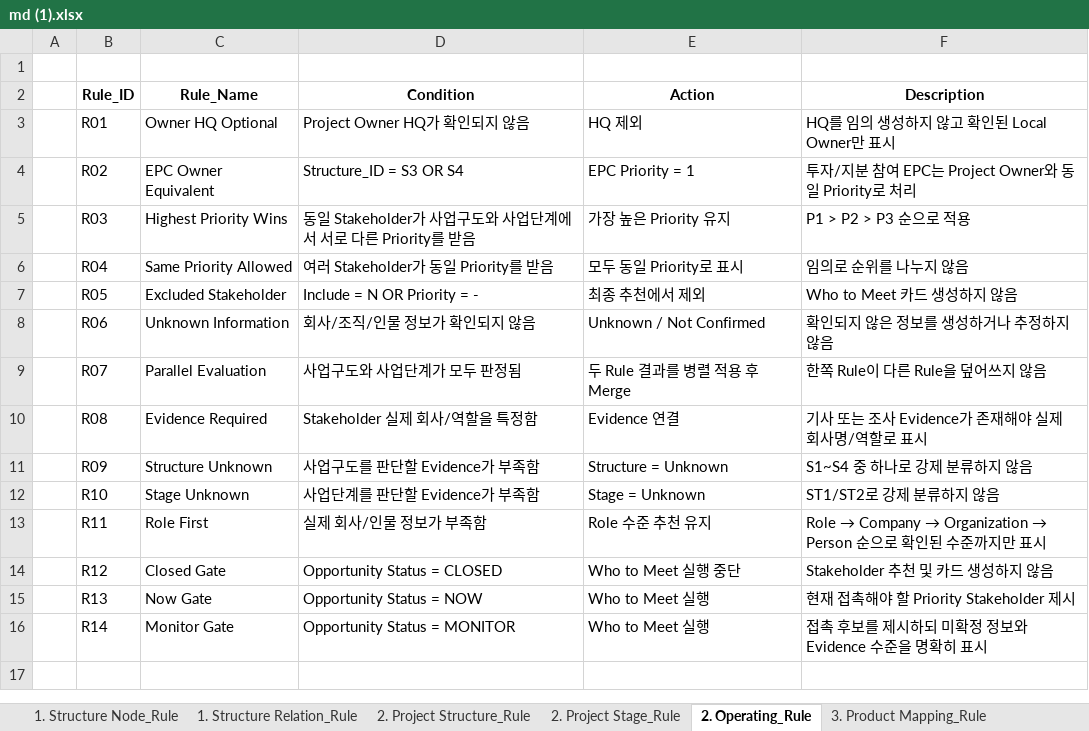
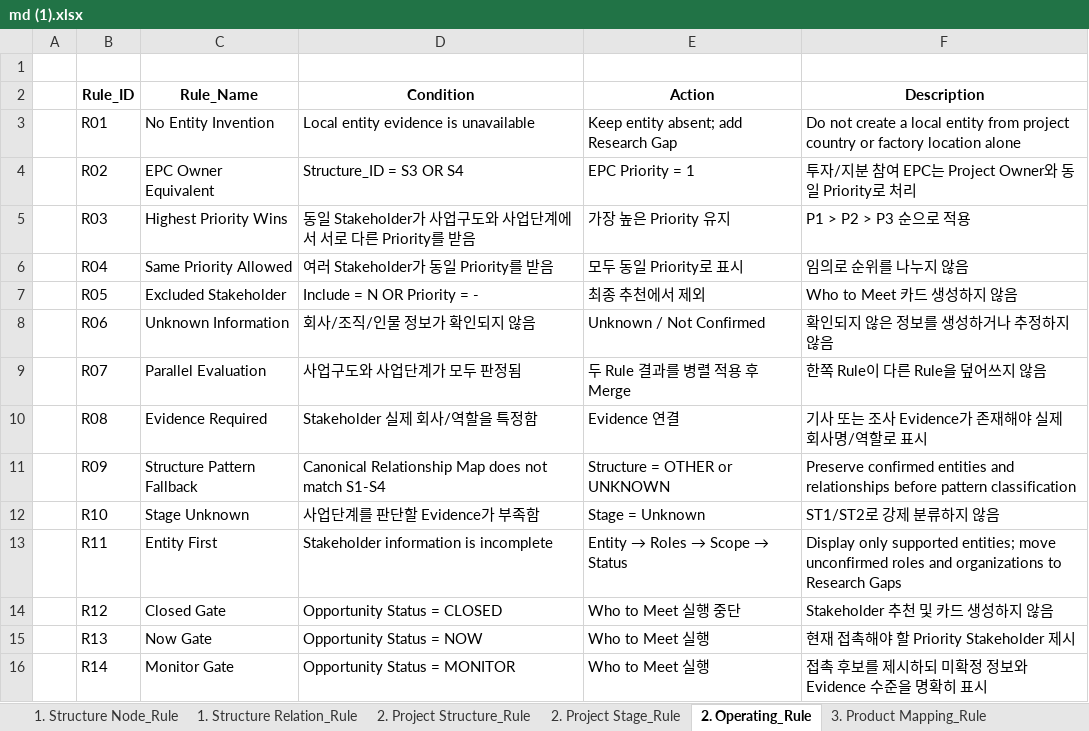
Before and after one commit to jungwooe-han/vietnam-bd-agent-poc, an Excel workbook: md (1).xlsx, sheet 2. Operating_Rule, drawn as a sheet; values as stored, in another font and other column widths than the file's, no borders; charts and pictures not drawn; the diff names each change by its address in the sheet, - before the commit and + after, or states it on an @@ line.

```diff
--- a/md (1).xlsx (sheet 2. Operating_Rule)
+++ b/md (1).xlsx (sheet 2. Operating_Rule)
-C3 (Rule_Name): Owner HQ Optional
+C3 (Rule_Name): No Entity Invention
-D3 (Condition): Project Owner HQ가 확인되지 않음
+D3 (Condition): Local entity evidence is unavailable
-E3 (Action): HQ 제외
+E3 (Action): Keep entity absent; add Research Gap
-F3 (Description): HQ를 임의 생성하지 않고 확인된 Local Owner만 표시
+F3 (Description): Do not create a local entity from project country or factory location alone
-C11 (Rule_Name): Structure Unknown
+C11 (Rule_Name): Structure Pattern Fallback
-D11 (Condition): 사업구도를 판단할 Evidence가 부족함
+D11 (Condition): Canonical Relationship Map does not match S1-S4
-E11 (Action): Structure = Unknown
+E11 (Action): Structure = OTHER or UNKNOWN
-F11 (Description): S1~S4 중 하나로 강제 분류하지 않음
+F11 (Description): Preserve confirmed entities and relationships before pattern classification
-C13 (Rule_Name): Role First
+C13 (Rule_Name): Entity First
-D13 (Condition): 실제 회사/인물 정보가 부족함
+D13 (Condition): Stakeholder information is incomplete
@@ E13 (Action): Role 수준 추천 유지 → Entity → Roles → Scope → Status @@
@@ F13 (Description): Role → Company → Organization → Person 순으로 확인된 수준까지만 표시 → Display only supported entities; move unconfirmed roles and organizations to Research Gaps @@
```
Also changed, not shown: sheet 1. Structure Relation_Rule, sheet 1. Structure Node_Rule, sheet 2. Project Structure_Rule, sheet 2. Project Stage_Rule, other sheet tabs, charts or pictures, 21 other files.
